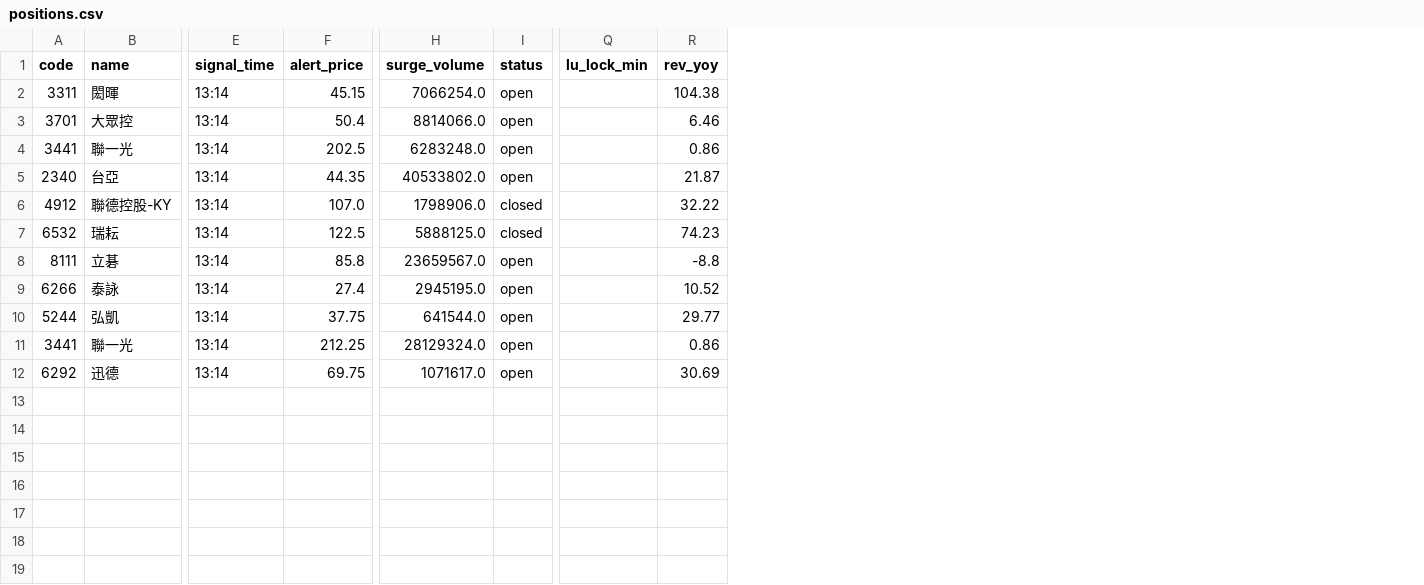
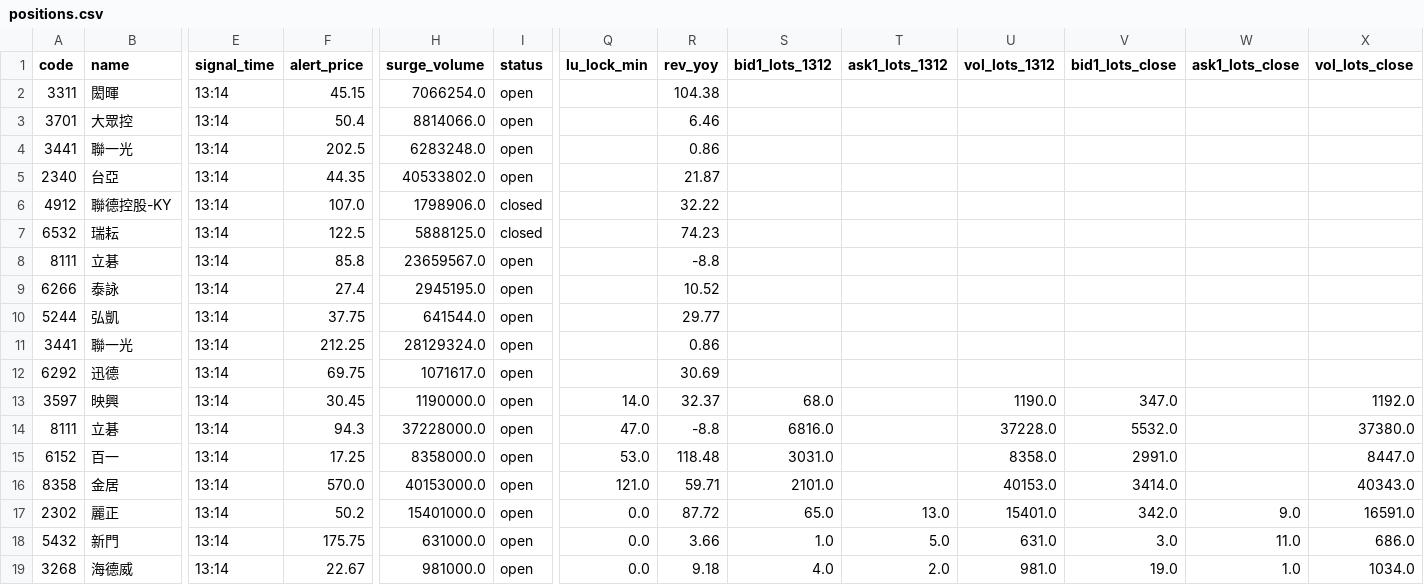
Before and after one commit to carsonlin33-arch/tw-stock-screener, a CSV file: data/positions.csv, drawn as a sheet; only a part is shown, gaps mark what is left out; rows hold the shown columns only; the diff names each change by its address in the sheet, - before the commit and + after, or states it on an @@ line.

```diff
--- a/data/positions.csv
+++ b/data/positions.csv
+column S (bid1_lots_1312), empty
+column T (ask1_lots_1312), empty
+column U (vol_lots_1312), empty
+column V (bid1_lots_close), empty
+column W (ask1_lots_close), empty
+column X (vol_lots_close), empty
+row 13: 3597 | 映興 | 13:14 | 30.45 | 1190000.0 | open | 14.0 | 32.37 | 68.0 |  | 1190.0 | 347.0 |  | 1192.0
+row 14: 8111 | 立碁 | 13:14 | 94.3 | 37228000.0 | open | 47.0 | -8.8 | 6816.0 |  | 37228.0 | 5532.0 |  | 37380.0
+row 15: 6152 | 百一 | 13:14 | 17.25 | 8358000.0 | open | 53.0 | 118.48 | 3031.0 |  | 8358.0 | 2991.0 |  | 8447.0
+row 16: 8358 | 金居 | 13:14 | 570.0 | 40153000.0 | open | 121.0 | 59.71 | 2101.0 |  | 40153.0 | 3414.0 |  | 40343.0
+row 17: 2302 | 麗正 | 13:14 | 50.2 | 15401000.0 | open | 0.0 | 87.72 | 65.0 | 13.0 | 15401.0 | 342.0 | 9.0 | 16591.0
+row 18: 5432 | 新門 | 13:14 | 175.75 | 631000.0 | open | 0.0 | 3.66 | 1.0 | 5.0 | 631.0 | 3.0 | 11.0 | 686.0
+row 19: 3268 | 海德威 | 13:14 | 22.67 | 981000.0 | open | 0.0 | 9.18 | 4.0 | 2.0 | 981.0 | 19.0 | 1.0 | 1034.0
```
Also changed, not shown: 4 other files.
